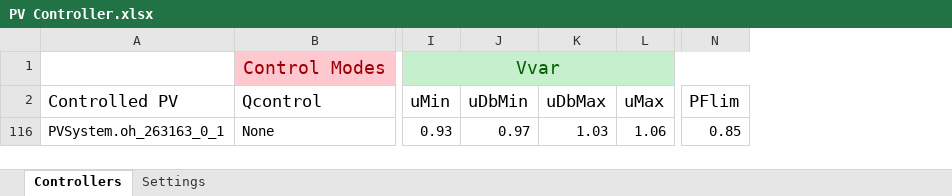
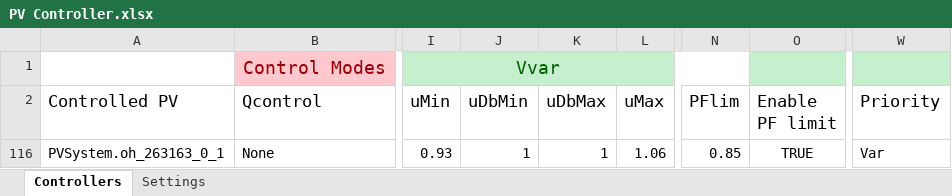
Before and after one commit to NREL/PyDSS, an Excel workbook: Import/pyControllerList/PV Controller.xlsx, sheet Controllers, drawn as a sheet; only a part is shown, gaps mark what is left out; values as stored, in another font and other column widths than the file's, no borders; conditional formats and table styles not drawn; the diff names each change by its address in the sheet, - before the commit and + after, or states it on an @@ line.

```diff
--- a/Import/pyControllerList/PV Controller.xlsx (sheet Controllers)
+++ b/Import/pyControllerList/PV Controller.xlsx (sheet Controllers)
+column O (Enable PF limit), row 116: TRUE
+column W (Priority), row 116: Var
-J116 (uDbMin): 0.97
+J116 (uDbMin): 1
-K116 (uDbMax): 1.03
+K116 (uDbMax): 1
```
Also changed, not shown: sheet Settings, Import/pyPlotList/Time series.xlsx, Import/pyPlotList/XY plot.xlsx, 7 other files.
